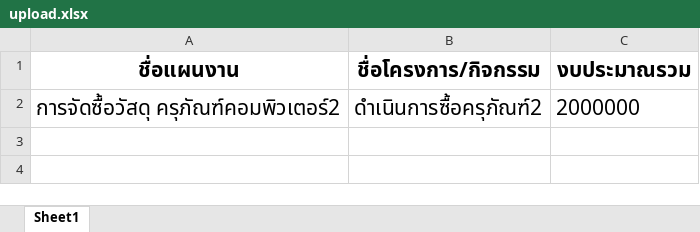
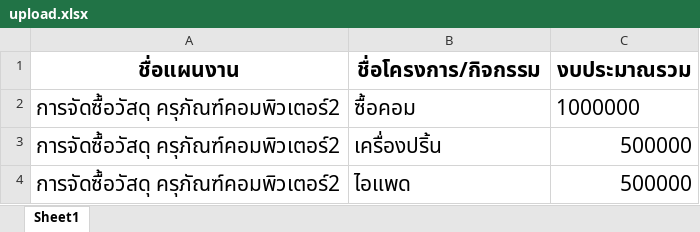
Before and after one commit to SarayuthNueng/project_manage, an Excel workbook: file_excel/upload.xlsx, sheet Sheet1, drawn as a sheet; values as stored, in another font and other column widths than the file's, no borders; addresses are those after the commit; the diff names each change by its address in the sheet, - before the commit and + after, or states it on an @@ line.

```diff
--- a/file_excel/upload.xlsx (sheet Sheet1)
+++ b/file_excel/upload.xlsx (sheet Sheet1)
+row 2: การจัดซื้อวัสดุ ครุภัณฑ์คอมพิวเตอร์2 | ซื้อคอม | 1000000
-B3 (ชื่อโครงการ/กิจกรรม): ดำเนินการซื้อครุภัณฑ์2
+B3 (ชื่อโครงการ/กิจกรรม): เครื่องปริ้น
-C3 (งบประมาณรวม): 2000000
+C3 (งบประมาณรวม): 500000
+row 4: การจัดซื้อวัสดุ ครุภัณฑ์คอมพิวเตอร์2 | ไอแพด | 500000
```
Also changed, not shown: 1 other file.
